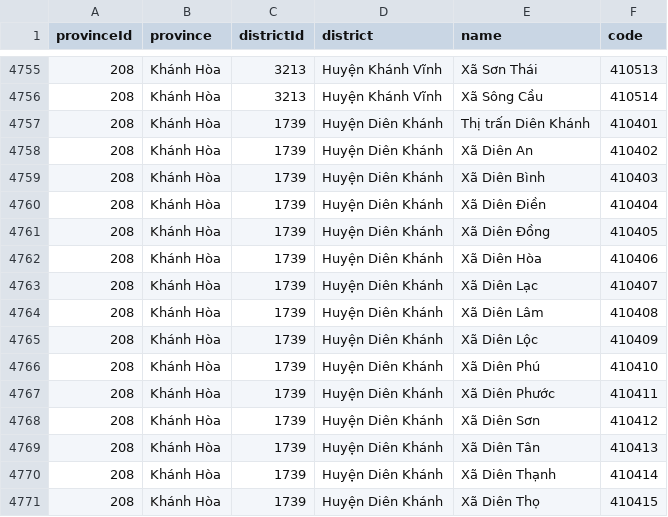
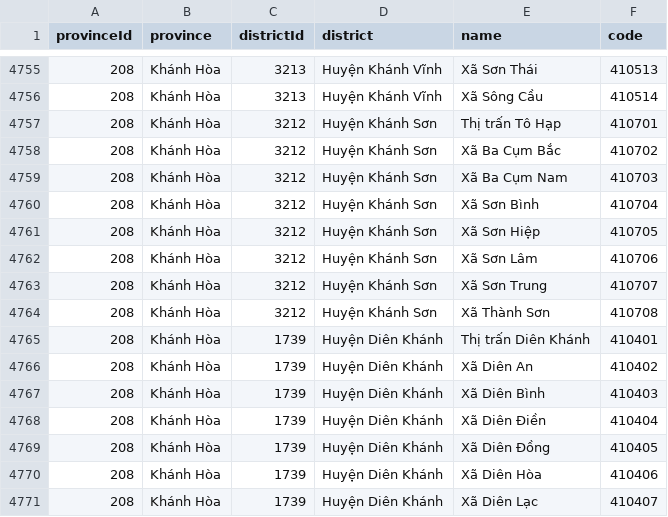
Before and after one commit to hieudoanm/News, a CSV file: docs/vietnam/maps/wards.csv, drawn as a sheet; only a part is shown, gaps mark what is left out; the shorter side is filled out with more unchanged rows; the diff names each change by its address in the sheet, - before the commit and + after, or states it on an @@ line.

```diff
--- a/docs/vietnam/maps/wards.csv
+++ b/docs/vietnam/maps/wards.csv
+row 4757: 208 | Khánh Hòa | 3212 | Huyện Khánh Sơn | Thị trấn Tô Hạp | 410701
+row 4758: 208 | Khánh Hòa | 3212 | Huyện Khánh Sơn | Xã Ba Cụm Bắc | 410702
+row 4759: 208 | Khánh Hòa | 3212 | Huyện Khánh Sơn | Xã Ba Cụm Nam | 410703
+row 4760: 208 | Khánh Hòa | 3212 | Huyện Khánh Sơn | Xã Sơn Bình | 410704
+row 4761: 208 | Khánh Hòa | 3212 | Huyện Khánh Sơn | Xã Sơn Hiệp | 410705
+row 4762: 208 | Khánh Hòa | 3212 | Huyện Khánh Sơn | Xã Sơn Lâm | 410706
+row 4763: 208 | Khánh Hòa | 3212 | Huyện Khánh Sơn | Xã Sơn Trung | 410707
+row 4764: 208 | Khánh Hòa | 3212 | Huyện Khánh Sơn | Xã Thành Sơn | 410708
```
Also changed, not shown: 45 other files.
